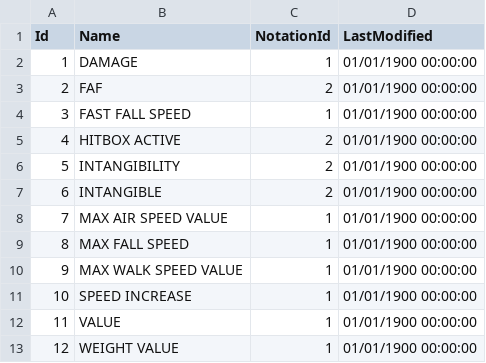
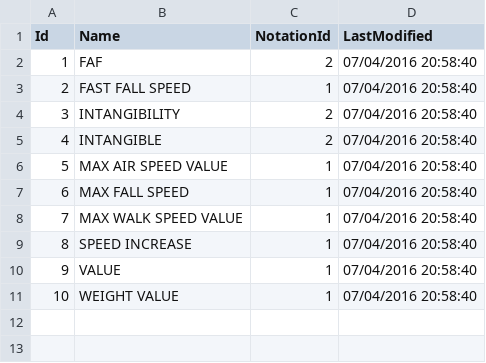
Before and after one commit to Frannsoft/FrannHammer, a CSV file: FrannHammer.Api.Tests/fakeDb/CharacterAttributeTypes.csv, drawn as a sheet; removed rows and columns are numbered as before the commit, all else as after; the diff names each change by its address in the sheet, - before the commit and + after, or states it on an @@ line.

```diff
--- a/FrannHammer.Api.Tests/fakeDb/CharacterAttributeTypes.csv
+++ b/FrannHammer.Api.Tests/fakeDb/CharacterAttributeTypes.csv
-row 2: 1 | DAMAGE | 1 | 01/01/1900 00:00:00
@@ column A (Id) renumbered from row 2 down @@
-D2:D3 (LastModified): 01/01/1900 00:00:00
+D2:D3 (LastModified): 07/04/2016 20:58:40
-row 5: 4 | HITBOX ACTIVE | 2 | 01/01/1900 00:00:00
-D4:D11 (LastModified): 01/01/1900 00:00:00
+D4:D11 (LastModified): 07/04/2016 20:58:40
```
Also changed, not shown: FrannHammer.Api.Tests/fakeDb/AspNetUserRoles.csv, FrannHammer.Api.Tests/fakeDb/Characters.csv, 15 other files.
